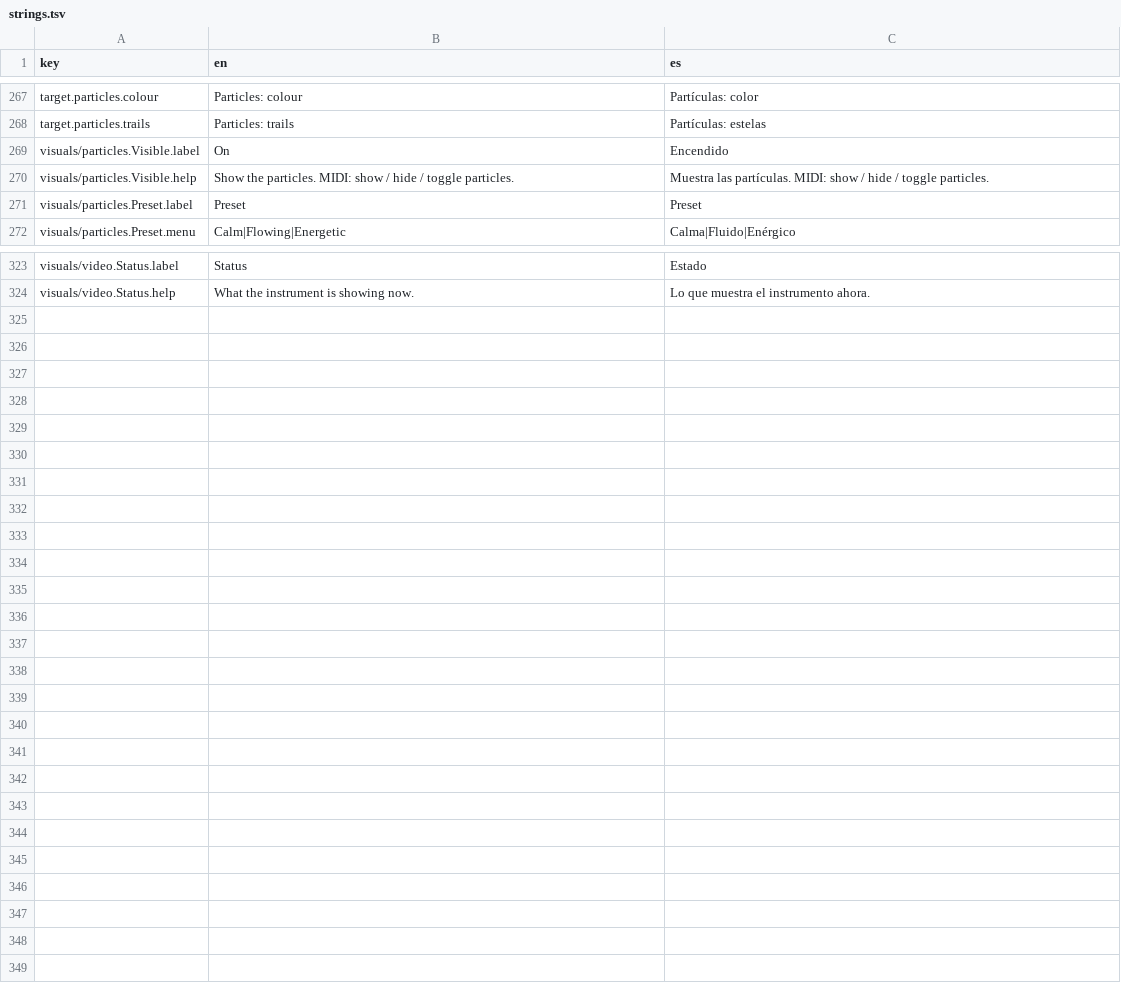
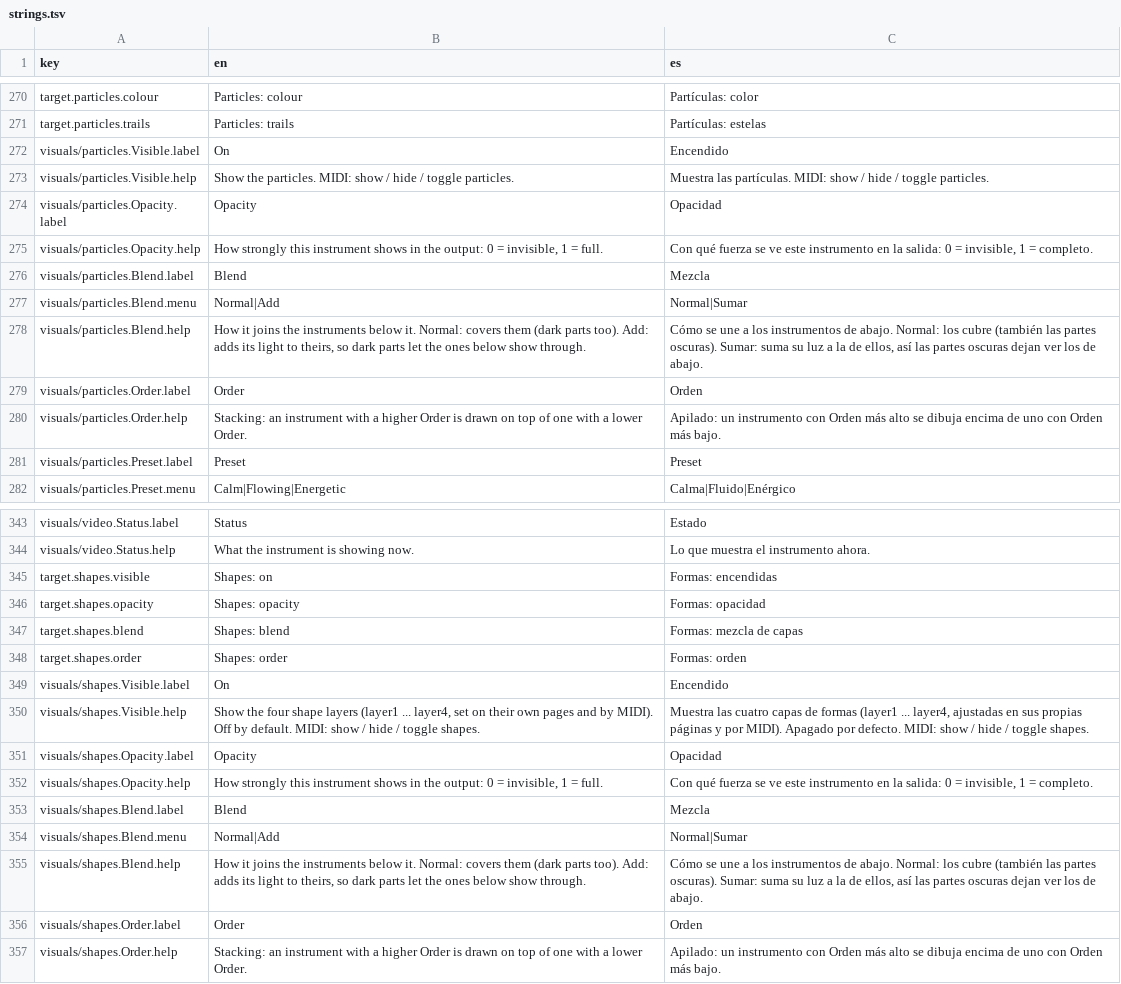
Before and after one commit to neon99999/Interactive-Dance, a TSV file: TouchDesigner/project1/lang/strings.tsv, drawn as a sheet; only a part is shown, gaps mark what is left out; the diff covers the shown part only; the diff names each change by its address in the sheet, - before the commit and + after, or states it on an @@ line.

```diff
--- a/TouchDesigner/project1/lang/strings.tsv
+++ b/TouchDesigner/project1/lang/strings.tsv
+row 274: visuals/particles.Opacity.label | Opacity | Opacidad
+row 275: visuals/particles.Opacity.help | How strongly this instrument shows in the output: 0 = invisible, 1 = full. | Con qué fuerza se ve este instrumento en la salida: 0 = invisible, 1 = completo.
+row 276: visuals/particles.Blend.label | Blend | Mezcla
+row 277: visuals/particles.Blend.menu | Normal|Add | Normal|Sumar
+row 278: visuals/particles.Blend.help | How it joins the instruments below it. Normal: covers them (dark parts too). Add: adds its light to theirs, so dark parts let the ones below show through. | Cómo se une a los instrumentos de abajo. Normal: los cubre (también las partes oscuras). Sumar: suma su luz a la de ellos, así las partes oscuras dejan ver los de abajo.
+row 279: visuals/particles.Order.label | Order | Orden
+row 280: visuals/particles.Order.help | Stacking: an instrument with a higher Order is drawn on top of one with a lower Order. | Apilado: un instrumento con Orden más alto se dibuja encima de uno con Orden más bajo.
+row 345: target.shapes.visible | Shapes: on | Formas: encendidas
+row 346: target.shapes.opacity | Shapes: opacity | Formas: opacidad
+row 347: target.shapes.blend | Shapes: blend | Formas: mezcla de capas
+row 348: target.shapes.order | Shapes: order | Formas: orden
+row 349: visuals/shapes.Visible.label | On | Encendido
+row 350: visuals/shapes.Visible.help | Show the four shape layers (layer1 ... layer4, set on their own pages and by MIDI). Off by default. MIDI: show / hide / toggle shapes. | Muestra las cuatro capas de formas (layer1 ... layer4, ajustadas en sus propias páginas y por MIDI). Apagado por defecto. MIDI: show / hide / toggle shapes.
+row 351: visuals/shapes.Opacity.label | Opacity | Opacidad
+row 352: visuals/shapes.Opacity.help | How strongly this instrument shows in the output: 0 = invisible, 1 = full. | Con qué fuerza se ve este instrumento en la salida: 0 = invisible, 1 = completo.
+row 353: visuals/shapes.Blend.label | Blend | Mezcla
+row 354: visuals/shapes.Blend.menu | Normal|Add | Normal|Sumar
+row 355: visuals/shapes.Blend.help | How it joins the instruments below it. Normal: covers them (dark parts too). Add: adds its light to theirs, so dark parts let the ones below show through. | Cómo se une a los instrumentos de abajo. Normal: los cubre (también las partes oscuras). Sumar: suma su luz a la de ellos, así las partes oscuras dejan ver los de abajo.
+row 356: visuals/shapes.Order.label | Order | Orden
+row 357: visuals/shapes.Order.help | Stacking: an instrument with a higher Order is drawn on top of one with a lower Order. | Apilado: un instrumento con Orden más alto se dibuja encima de uno con Orden más bajo.
```
Also changed, not shown: 13 added rows elsewhere in this file, TouchDesigner/project1/externalizations.tsv, 8 other files.
